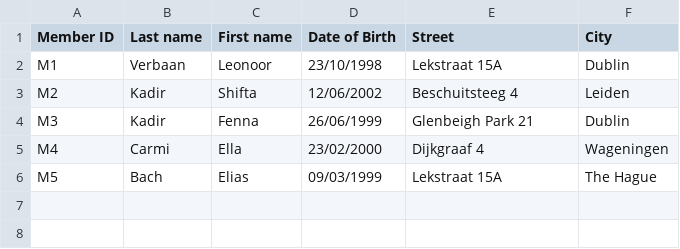
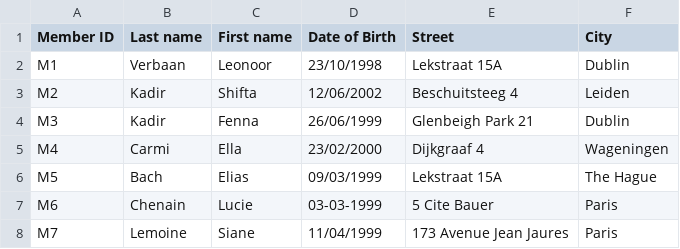
Before and after one commit to fkadir/CMPU4060-CA, a CSV file: members.csv, drawn as a sheet; the diff names each change by its address in the sheet, - before the commit and + after, or states it on an @@ line.

```diff
--- a/members.csv
+++ b/members.csv
+row 7: M6 | Chenain | Lucie | 03-03-1999 | 5 Cite Bauer | Paris
+row 8: M7 | Lemoine | Siane | 11/04/1999 | 173 Avenue Jean Jaures | Paris
```
Also changed, not shown: borrowing.csv, 2 other files.
